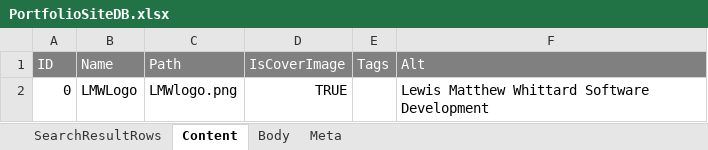
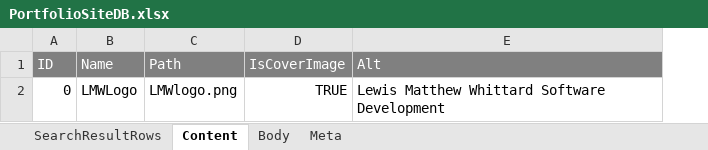
Before and after one commit to LewisWhittard/Lewis-Whittard-Portfolio-Website, an Excel workbook: LMWDev/Spreadsheet/PortfolioSiteDB.xlsx, sheet Content, drawn as a sheet; values as stored, in another font and other column widths than the file's, no borders; the diff names each change by its address in the sheet, - before the commit and + after, or states it on an @@ line.

```diff
--- a/LMWDev/Spreadsheet/PortfolioSiteDB.xlsx (sheet Content)
+++ b/LMWDev/Spreadsheet/PortfolioSiteDB.xlsx (sheet Content)
-column E (Tags), empty
```
Also changed, not shown: sheet Body, sheet Meta, sheet SearchResultRows, 3 other files.
